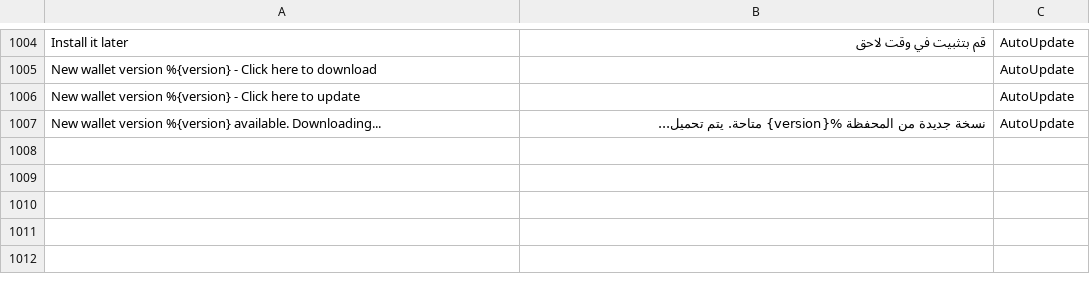
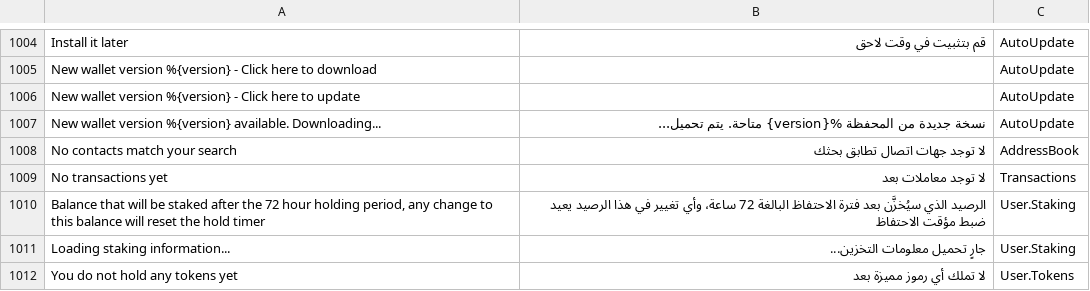
Before and after one commit to Nexusoft/NexusInterface, a CSV file: assets/translations/ar.csv, drawn as a sheet; only a part is shown, gaps mark what is left out; the diff names each change by its address in the sheet, - before the commit and + after, or states it on an @@ line.

```diff
--- a/assets/translations/ar.csv
+++ b/assets/translations/ar.csv
+row 1008: No contacts match your search | لا توجد جهات اتصال تطابق بحثك | AddressBook
+row 1009: No transactions yet | لا توجد معاملات بعد | Transactions
+row 1010: Balance that will be staked after the 72 hour holding period, any change to this balance will reset the hold timer | الرصيد الذي سيُخزَّن بعد فترة الاحتفاظ البالغة 72 ساعة، وأي تغيير في هذا الرصيد يعيد ضبط مؤقت الاحتفاظ | User.Staking
+row 1011: Loading staking information... | جارٍ تحميل معلومات التخزين... | User.Staking
+row 1012: You do not hold any tokens yet | لا تملك أي رموز مميزة بعد | User.Tokens
```
Also changed, not shown: assets/translations/fr.csv, assets/translations/ja.csv, 14 other files.
